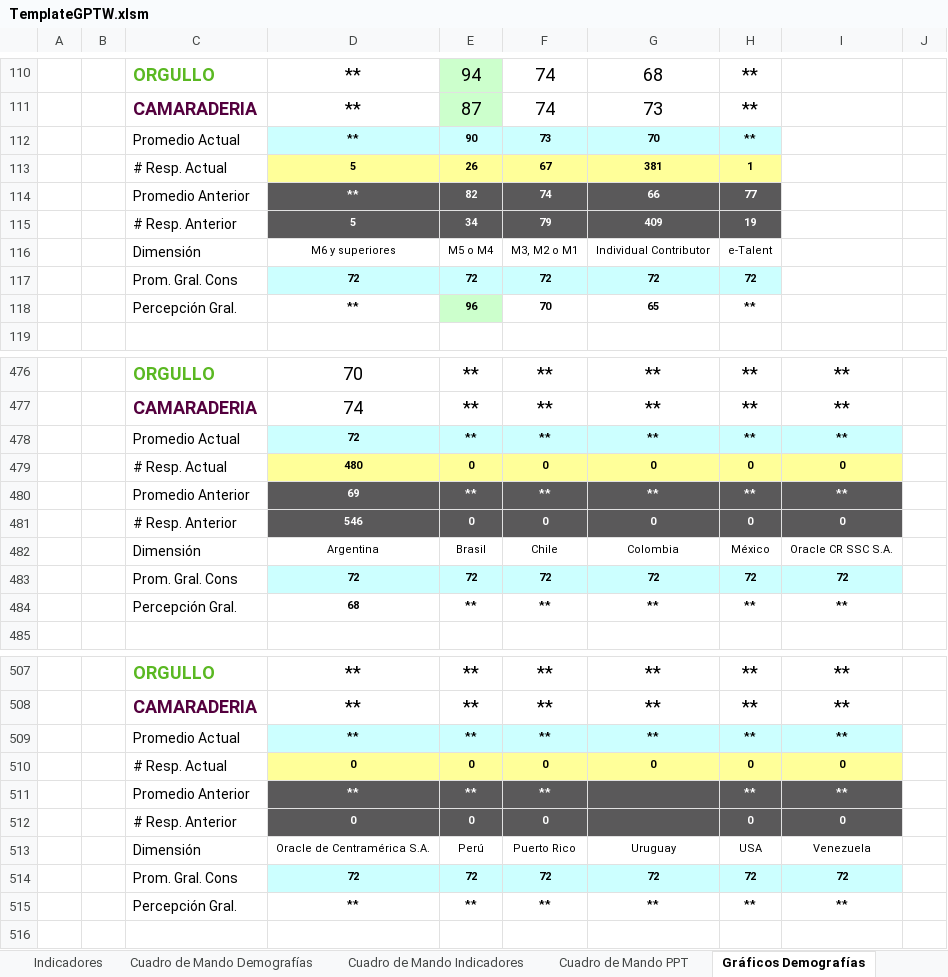
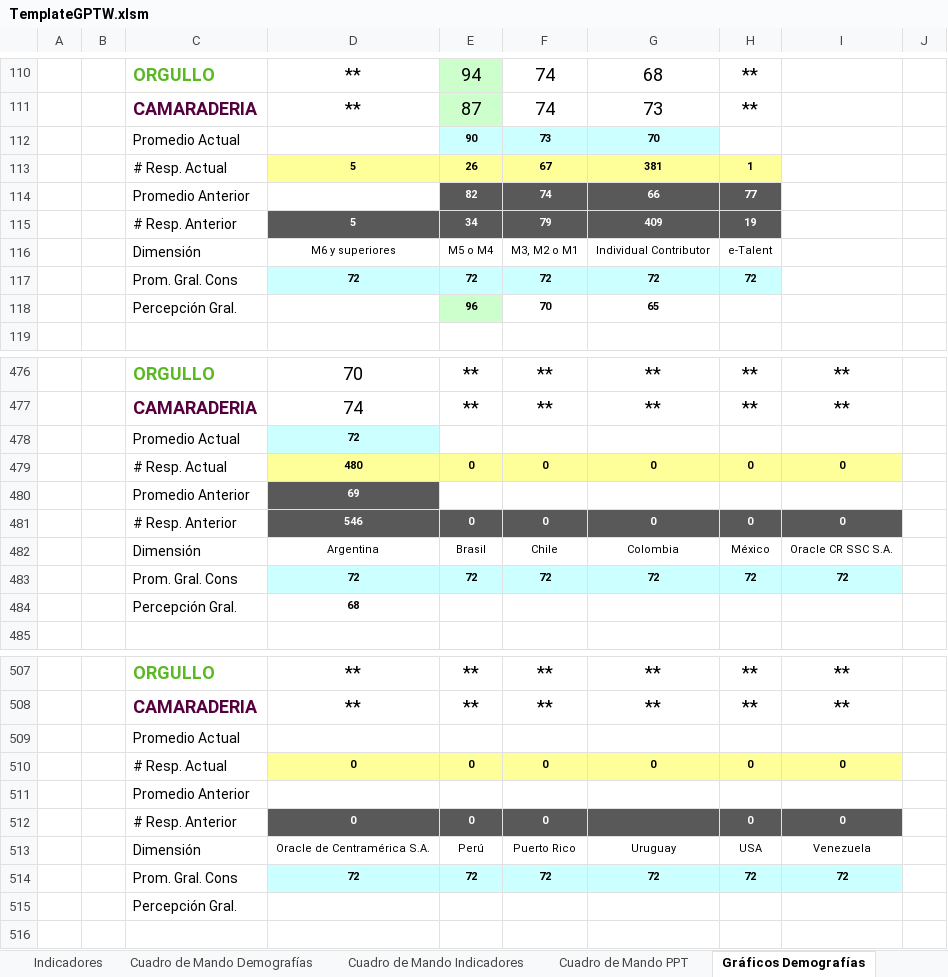
Before and after one commit to gino08/excelMacro, an Excel workbook: TemplateGPTW.xlsm, sheet Gráficos Demografías, drawn as a sheet; only a part is shown, gaps mark what is left out; values as stored, in another font and other column widths than the file's, no borders; charts and pictures not drawn; removed rows and columns are numbered as before the commit, all else as after; the diff covers the shown part only; the diff names each change by its address in the sheet, - before the commit and + after, or states it on an @@ line.

Commit message:
Correcciones Gráfico de demografías (Hist + tabla)

```diff
--- a/TemplateGPTW.xlsm (sheet Gráficos Demografías)
+++ b/TemplateGPTW.xlsm (sheet Gráficos Demografías)
-D112: **
+D112: (empty)
-D112 fill: #CCFFFF
+D112 fill: none
-H112: **
+H112: (empty)
-H112 fill: #CCFFFF
+H112 fill: none
-D114: **
+D114: (empty)
-D114 fill: #5A595A
+D114 fill: none
-D118: **
+D118: (empty)
-H118: **
+H118: (empty)
-row 478:  |  | Promedio Actual | 72 | ** | ** | ** | ** | **
+row 478:  |  | Promedio Actual | 72
-row 480:  |  | Promedio Anterior | 69 | ** | ** | ** | ** | **
+row 480:  |  | Promedio Anterior | 69
-row 484:  |  | Percepción Gral. | 68 | ** | ** | ** | ** | **
+row 484:  |  | Percepción Gral. | 68
-row 509:  |  | Promedio Actual | ** | ** | ** | ** | ** | **
+row 509:  |  | Promedio Actual
-row 511:  |  | Promedio Anterior | ** | ** | ** |  | ** | **
+row 511:  |  | Promedio Anterior
-row 515:  |  | Percepción Gral. | ** | ** | ** | ** | ** | **
+row 515:  |  | Percepción Gral.
```
Also changed, not shown: 2 edited cells and cell formats elsewhere in this sheet, charts or pictures.
